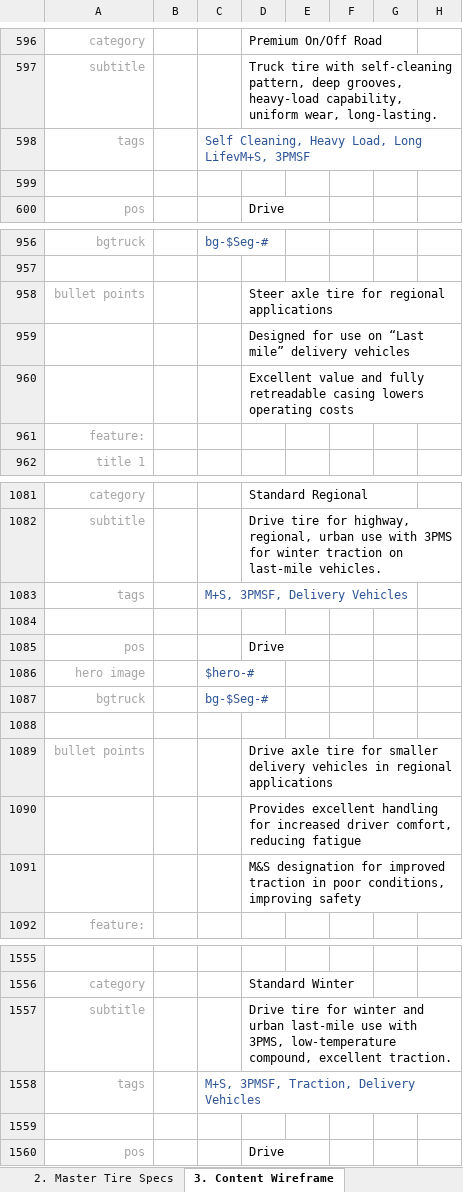
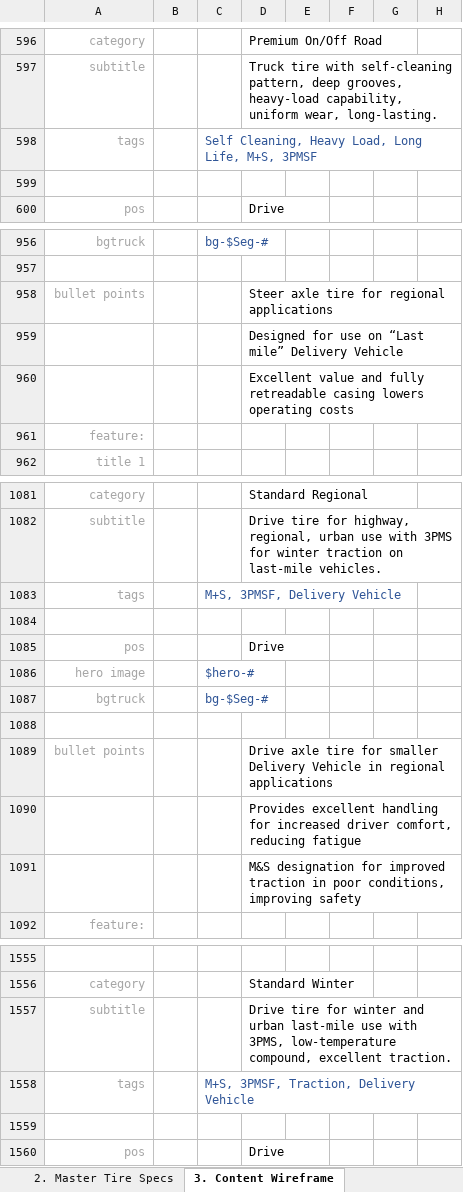
Before and after one commit to markdmui/Aeolus-Tire, an Excel workbook: Aeolus-Wireframe-06.xlsx, sheet 3. Content Wireframe, drawn as a sheet; only a part is shown, gaps mark what is left out; values as stored, in another font and other column widths than the file's, no borders; the diff covers the shown part only; the diff names each change by its address in the sheet, - before the commit and + after, or states it on an @@ line.

```diff
--- a/Aeolus-Wireframe-06.xlsx (sheet 3. Content Wireframe)
+++ b/Aeolus-Wireframe-06.xlsx (sheet 3. Content Wireframe)
-C598: …Load, Long LifevM+S, 3PMSF
+C598: …Load, Long Life, M+S, 3PMSF
-D959: …“Last mile” delivery vehicles
+D959: …“Last mile” Delivery Vehicle
-C1083: M+S, 3PMSF, Delivery Vehicles
+C1083: M+S, 3PMSF, Delivery Vehicle
-D1089: …for smaller delivery vehicles in regional…
+D1089: …for smaller Delivery Vehicle in regional…
-C1558: M+S, 3PMSF, Traction, Delivery Vehicles
+C1558: M+S, 3PMSF, Traction, Delivery Vehicle
```
Also changed, not shown: 2 added rows, 2 removed rows, 9 edited cells and cell formats elsewhere in this sheet, 19 other files.
